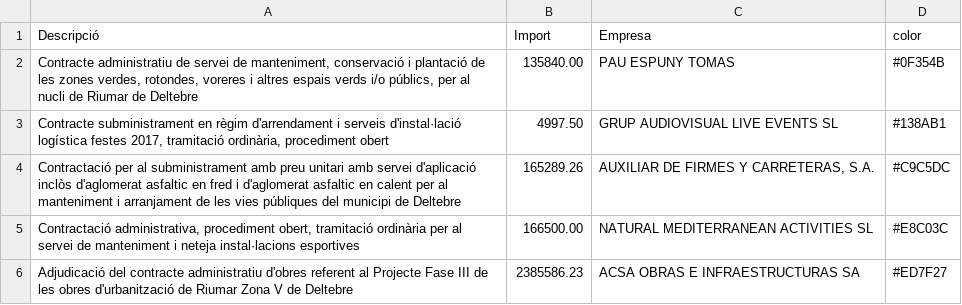
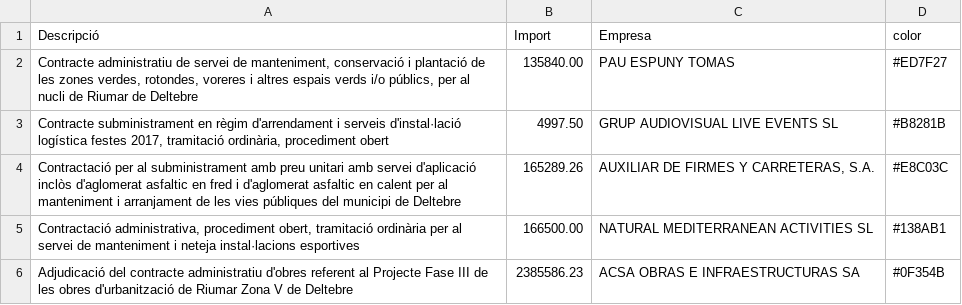
Before and after one commit to pauturvalles/universitatdegirona, a CSV file: csv/Contractes_oberts.csv, drawn as a sheet.

Commit message:
Update Contractes_oberts.csv

```diff
--- a/csv/Contractes_oberts.csv
+++ b/csv/Contractes_oberts.csv
@@ -1,6 +1,6 @@
 Descripció,Import,Empresa,color
-"Contracte administratiu de servei de manteniment, conservació i plantació de les zones verdes, rotondes, voreres i altres espais verds i/o públics, per al nucli de Riumar de Deltebre",135840.00,PAU ESPUNY TOMAS,#0F354B
-"Contracte subministrament en règim d'arrendament i serveis d'instal·lació logística festes 2017, tramitació ordinària, procediment obert",4997.50,GRUP AUDIOVISUAL LIVE EVENTS SL,#138AB1
-Contractació per al subministrament amb preu unitari amb servei d'aplicació inclòs d'aglomerat asfaltic en fred i d'aglomerat asfaltic en calent per al manteniment i arranjament de les vies públiques del municipi de Deltebre,165289.26,"AUXILIAR DE FIRMES Y CARRETERAS, S.A.",#C9C5DC
-"Contractació administrativa, procediment obert, tramitació ordinària per al servei de manteniment i neteja instal·lacions esportives",166500.00,NATURAL MEDITERRANEAN ACTIVITIES SL,#E8C03C
-"Adjudicació del contracte administratiu d'obres referent al Projecte Fase III de les obres d'urbanització de Riumar Zona V de Deltebre",2385586.23,ACSA OBRAS E INFRAESTRUCTURAS SA,#ED7F27
+"Contracte administratiu de servei de manteniment, conservació i plantació de les zones verdes, rotondes, voreres i altres espais verds i/o públics, per al nucli de Riumar de Deltebre",135840.00,PAU ESPUNY TOMAS,#ED7F27
+"Contracte subministrament en règim d'arrendament i serveis d'instal·lació logística festes 2017, tramitació ordinària, procediment obert",4997.50,GRUP AUDIOVISUAL LIVE EVENTS SL,#B8281B
+Contractació per al subministrament amb preu unitari amb servei d'aplicació inclòs d'aglomerat asfaltic en fred i d'aglomerat asfaltic en calent per al manteniment i arranjament de les vies públiques del municipi de Deltebre,165289.26,"AUXILIAR DE FIRMES Y CARRETERAS, S.A.",#E8C03C
+"Contractació administrativa, procediment obert, tramitació ordinària per al servei de manteniment i neteja instal·lacions esportives",166500.00,NATURAL MEDITERRANEAN ACTIVITIES SL,#138AB1
+"Adjudicació del contracte administratiu d'obres referent al Projecte Fase III de les obres d'urbanització de Riumar Zona V de Deltebre",2385586.23,ACSA OBRAS E INFRAESTRUCTURAS SA,#0F354B
```
